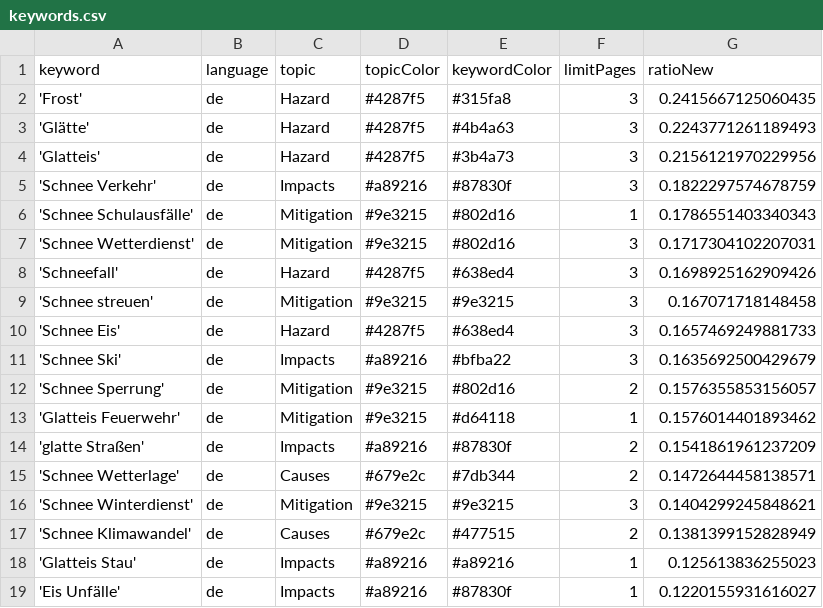
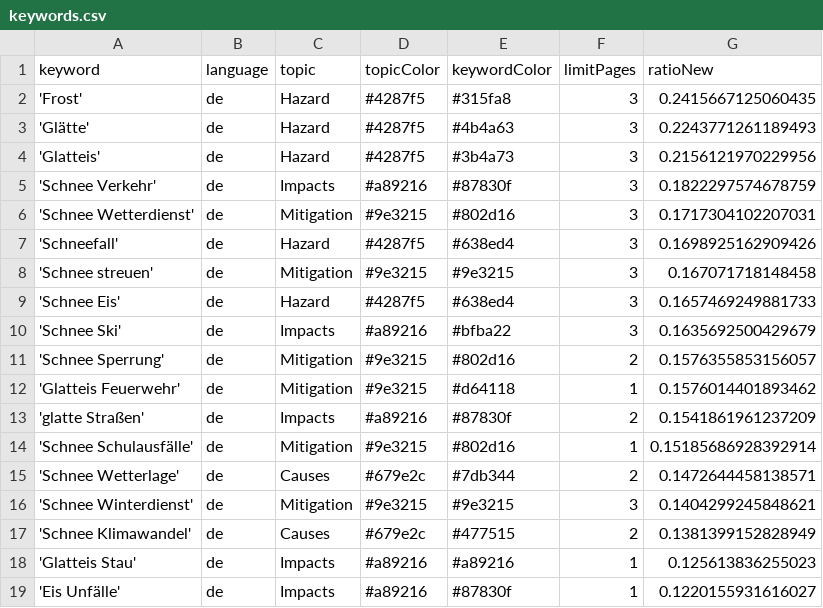
Before and after one commit to emorl-news/winterIsComing, a CSV file: keywords.csv, drawn as a sheet; only a part is shown; removed rows and columns are numbered as before the commit, all else as after; the diff names each change by its address in the sheet, - before the commit and + after, or states it on an @@ line.

Commit message:
Commit from GitHub Actions (harvest:0.0)

```diff
--- a/keywords.csv
+++ b/keywords.csv
-row 6: 'Schnee Schulausfälle' | de | Mitigation | #9e3215 | #802d16 | 1 | 0.1786551403340343
+row 14: 'Schnee Schulausfälle' | de | Mitigation | #9e3215 | #802d16 | 1 | 0.15185686928392914
```
